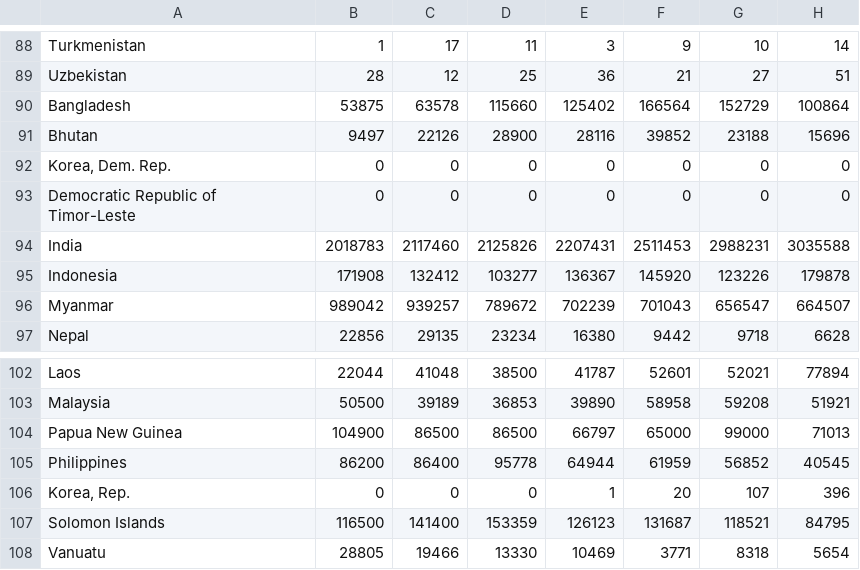
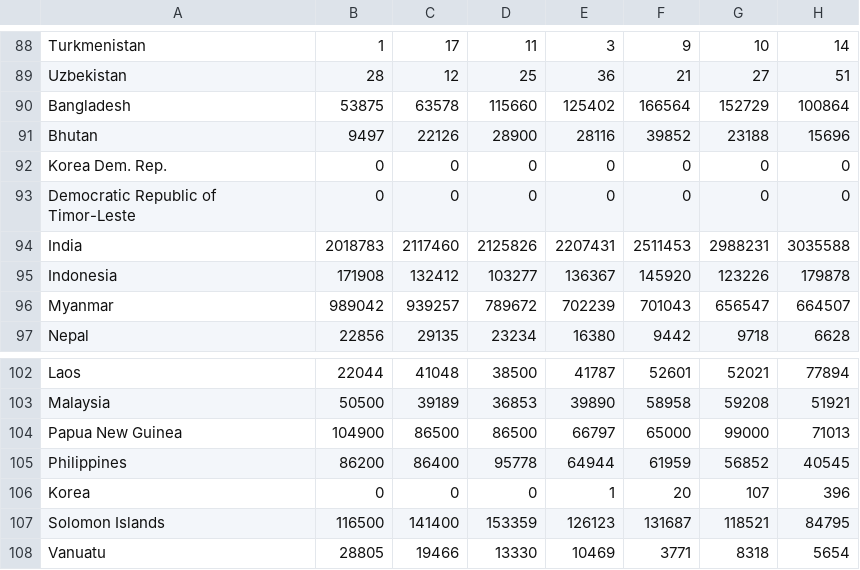
Before and after one commit to lootpk1/Web3, a CSV file: flaskr/flaskr/data/reported_maleria_cases.csv, drawn as a sheet; only a part is shown, gaps mark what is left out; the diff names each change by its address in the sheet, - before the commit and + after, or states it on an @@ line.

Commit message:
...

```diff
--- a/flaskr/flaskr/data/reported_maleria_cases.csv
+++ b/flaskr/flaskr/data/reported_maleria_cases.csv
-A92: Korea, Dem. Rep.
+A92: Korea Dem. Rep.
-A106: Korea, Rep.
+A106: Korea
```
